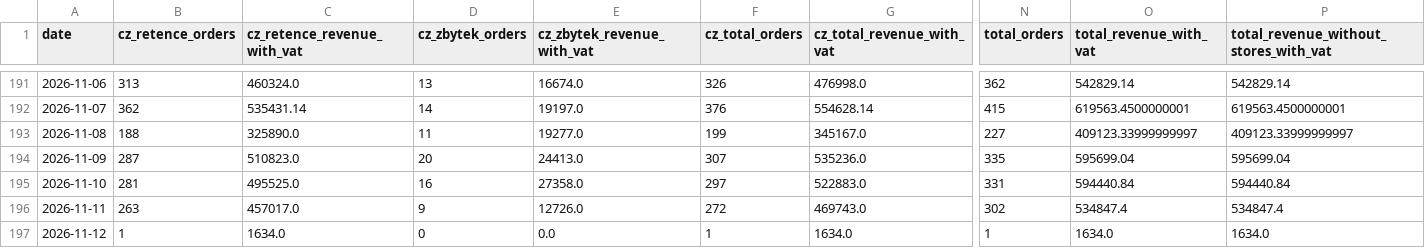
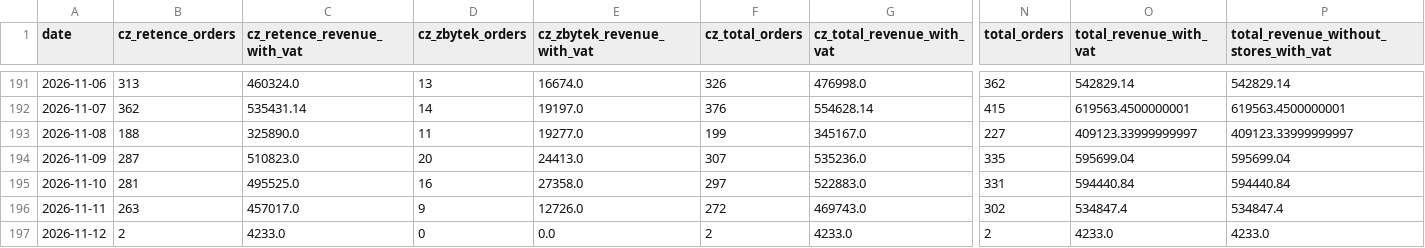
Before and after one commit to rkonfal/tiande-retence-vs-zbytek-report, a CSV file: docs/denni_trzby_retence_vs_zbytek_2025-01-01_plus_cz_sk_bez_pokladen.csv, drawn as a sheet; only a part is shown, gaps mark what is left out; the diff names each change by its address in the sheet, - before the commit and + after, or states it on an @@ line.

Commit message:
chore: refresh retence vs zbytek report

```diff
--- a/docs/denni_trzby_retence_vs_zbytek_2025-01-01_plus_cz_sk_bez_pokladen.csv
+++ b/docs/denni_trzby_retence_vs_zbytek_2025-01-01_plus_cz_sk_bez_pokladen.csv
-B197 (cz_retence_orders): 1
+B197 (cz_retence_orders): 2
-C197 (cz_retence_revenue_with_vat): 1634.0
+C197 (cz_retence_revenue_with_vat): 4233.0
-F197 (cz_total_orders): 1
+F197 (cz_total_orders): 2
-G197 (cz_total_revenue_with_vat): 1634.0
+G197 (cz_total_revenue_with_vat): 4233.0
-N197 (total_orders): 1
+N197 (total_orders): 2
-O197 (total_revenue_with_vat): 1634.0
+O197 (total_revenue_with_vat): 4233.0
-P197: 1634.0
+P197: 4233.0
```
Also changed, not shown: docs/denni_trzby_retence_vs_zbytek_2026-05-01_plus_cz_sk_bez_pokladen.csv, docs/denni_trzby_retence_vs_zbytek_latest.csv, 7 other files.
